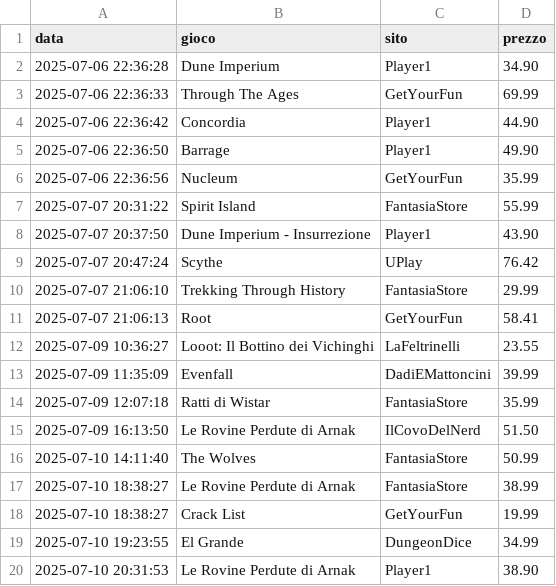
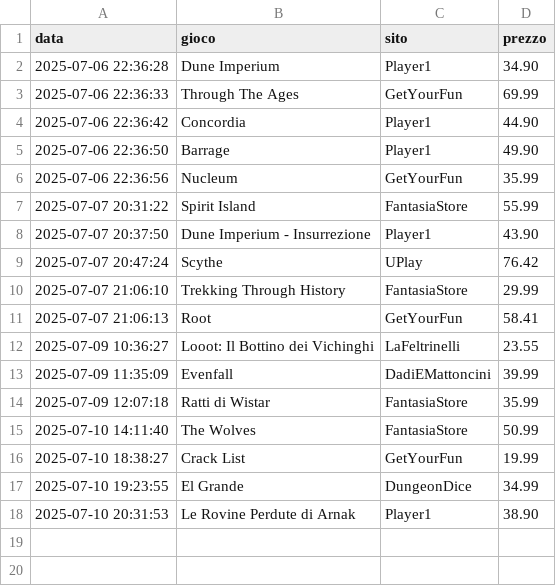
Before and after one commit to gigifacile/BGPrices, a CSV file: storico_prezzi.csv, drawn as a sheet.

Commit message:
Update storico_prezzi.csv

```diff
--- a/storico_prezzi.csv
+++ b/storico_prezzi.csv
@@ -14,5 +14,3 @@ data,gioco,sito,prezzo
 2025-07-09 12:07:18,Ratti di Wistar,FantasiaStore,35.99
-2025-07-09 16:13:50,Le Rovine Perdute di Arnak,IlCovoDelNerd,51.50
 2025-07-10 14:11:40,The Wolves,FantasiaStore,50.99
-2025-07-10 18:38:27,Le Rovine Perdute di Arnak,FantasiaStore,38.99
 2025-07-10 18:38:27,Crack List,GetYourFun,19.99
```
